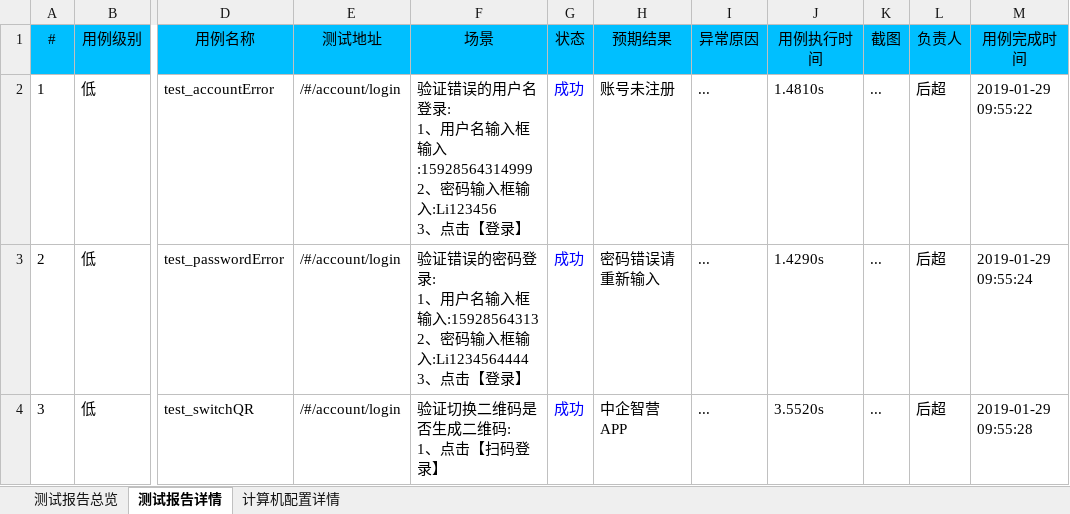
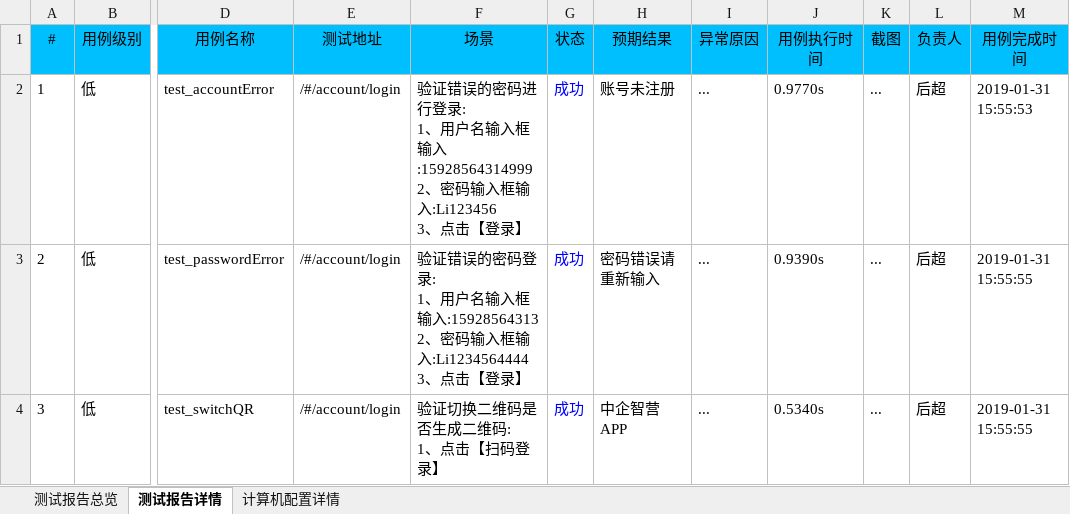
Before and after one commit to houc/MyCode, an Excel workbook: report/ExcelReport.xlsx, sheet 测试报告详情, drawn as a sheet; only a part is shown, gaps mark what is left out; values as stored, in another font and other column widths than the file's, no borders; ↵ is a line break in a cell; the diff names each change by its address in the sheet, - before the commit and + after, or states it on an @@ line.

```diff
--- a/report/ExcelReport.xlsx (sheet 测试报告详情)
+++ b/report/ExcelReport.xlsx (sheet 测试报告详情)
-F2 (场景): …证错误的用户名登录: ↵ 1…
+F2 (场景): …证错误的密码进行登录: ↵ 1…
-J2 (用例执行时间): 1.4810s
+J2 (用例执行时间): 0.9770s
-M2 (用例完成时间): 2019-01-29 09:55:22
+M2 (用例完成时间): 2019-01-31 15:55:53
-J3 (用例执行时间): 1.4290s
+J3 (用例执行时间): 0.9390s
-M3 (用例完成时间): 2019-01-29 09:55:24
+M3 (用例完成时间): 2019-01-31 15:55:55
-J4 (用例执行时间): 3.5520s
+J4 (用例执行时间): 0.5340s
-M4 (用例完成时间): 2019-01-29 09:55:28
+M4 (用例完成时间): 2019-01-31 15:55:55
```
Also changed, not shown: sheet 计算机配置详情, 6 other files.
